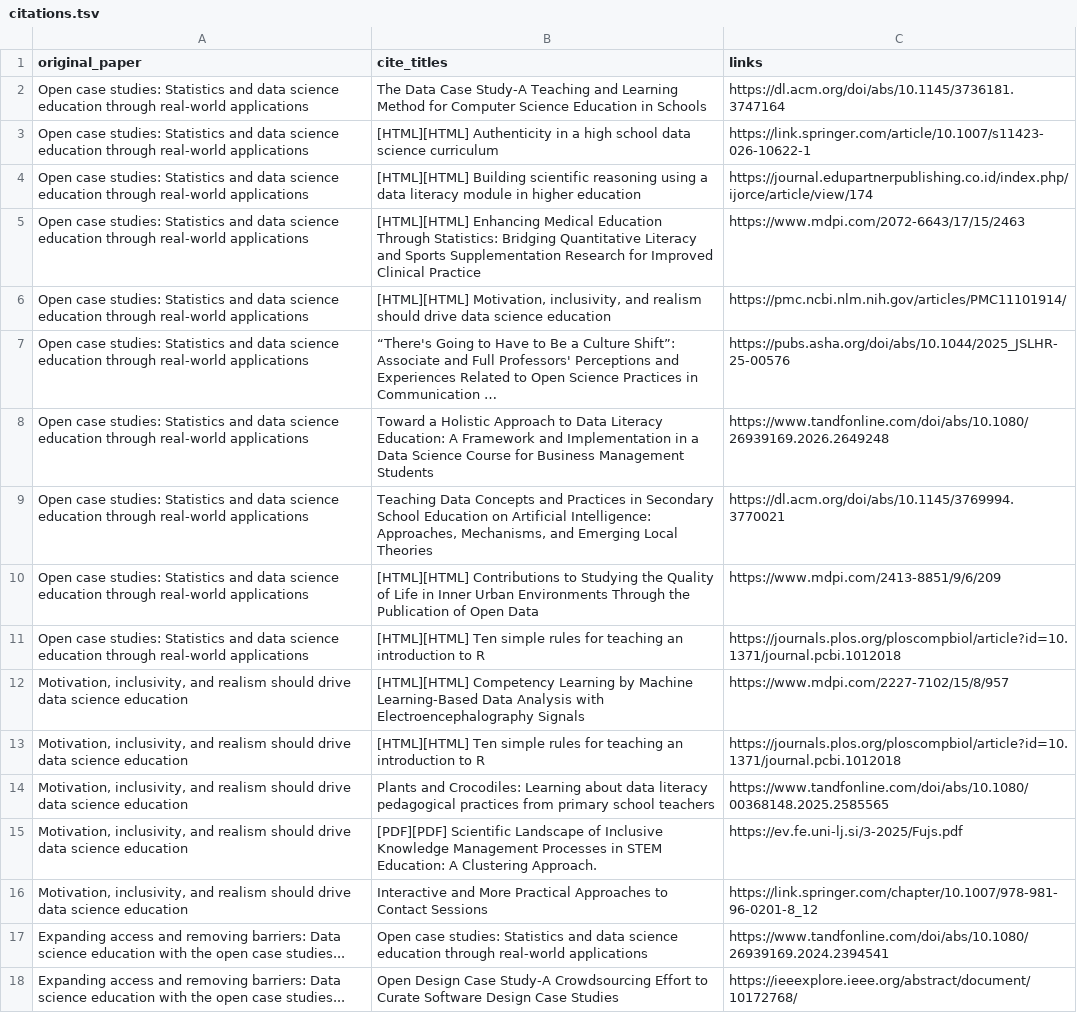
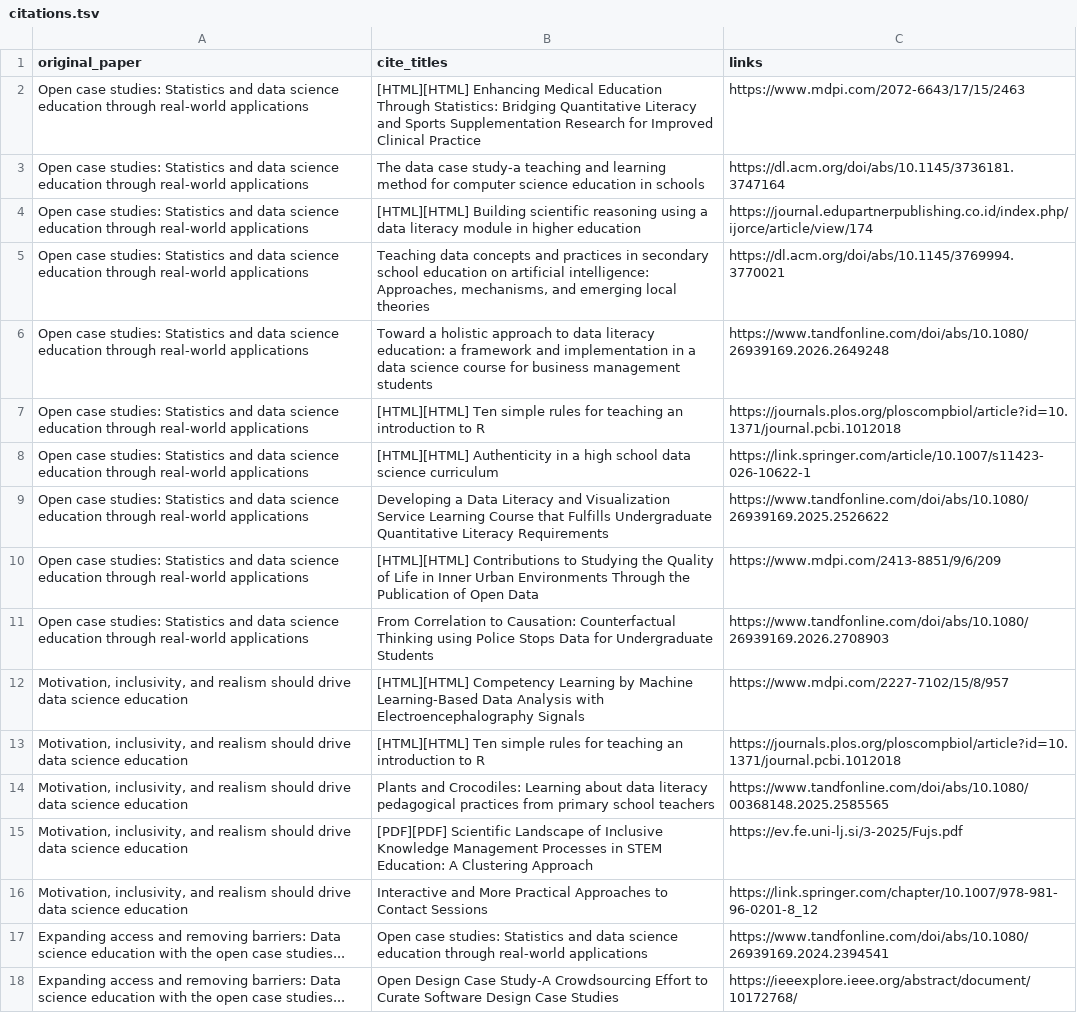
Before and after one commit to opencasestudies/ocs-metrics-dashboard, a TSV file: metricminer_data/citations/citations.tsv, drawn as a sheet; removed rows and columns are numbered as before the commit, all else as after; the diff names each change by its address in the sheet, - before the commit and + after, or states it on an @@ line.

```diff
--- a/metricminer_data/citations/citations.tsv
+++ b/metricminer_data/citations/citations.tsv
@@ row 5 moved to row 2: Open case studies: Statistics and data s… @@
-B3 (cite_titles): The Data Case Study-A Teaching and Learning Method for Computer Science Education in Schools
+B3 (cite_titles): The data case study-a teaching and learning method for computer science education in schools
+row 5: Open case studies: Statistics and data science education through real-world applications | Teaching data concepts and practices in secondary school education on artificial intelligence: Approaches, mechanisms, and emerging local theories | https://dl.acm.org/doi/abs/10.1145/3769994.3770021
+row 6: Open case studies: Statistics and data science education through real-world applications | Toward a holistic approach to data literacy education: a framework and implementation in a data science course for business management students | https://www.tandfonline.com/doi/abs/10.1080/26939169.2026.2649248
+row 7: Open case studies: Statistics and data science education through real-world applications | [HTML][HTML] Ten simple rules for teaching an introduction to R | https://journals.plos.org/ploscompbiol/article?id=10.1371/journal.pcbi.1012018
-row 6: Open case studies: Statistics and data science education through real-world applications | [HTML][HTML] Motivation, inclusivity, and realism should drive data science education | https://pmc.ncbi.nlm.nih.gov/articles/PMC11101914/
-row 7: Open case studies: Statistics and data science education through real-world applications | “There's Going to Have to Be a Culture Shift”: Associate and Full Professors' Perceptions and Experiences Related to Open Science Practices in Communication … | https://pubs.asha.org/doi/abs/10.1044/2025_JSLHR-25-00576
-B9 (cite_titles): Toward a Holistic Approach to Data Literacy Education: A Framework and Implementation in a Data Science Course for Business Management Students
+B9 (cite_titles): Developing a Data Literacy and Visualization Service Learning Course that Fulfills Undergraduate Quantitative Literacy Requirements
-C9 (links): https://www.tandfonline.com/doi/abs/10.1080/26939169.2026.2649248
+C9 (links): https://www.tandfonline.com/doi/abs/10.1080/26939169.2025.2526622
-row 9: Open case studies: Statistics and data science education through real-world applications | Teaching Data Concepts and Practices in Secondary School Education on Artificial Intelligence: Approaches, Mechanisms, and Emerging Local Theories | https://dl.acm.org/doi/abs/10.1145/3769994.3770021
-B11 (cite_titles): [HTML][HTML] Ten simple rules for teaching an introduction to R
+B11 (cite_titles): From Correlation to Causation: Counterfactual Thinking using Police Stops Data for Undergraduate Students
-C11 (links): https://journals.plos.org/ploscompbiol/article?id=10.1371/journal.pcbi.1012018
+C11 (links): https://www.tandfonline.com/doi/abs/10.1080/26939169.2026.2708903
-B15 (cite_titles): …A Clustering Approach.
+B15 (cite_titles): …A Clustering Approach
```
